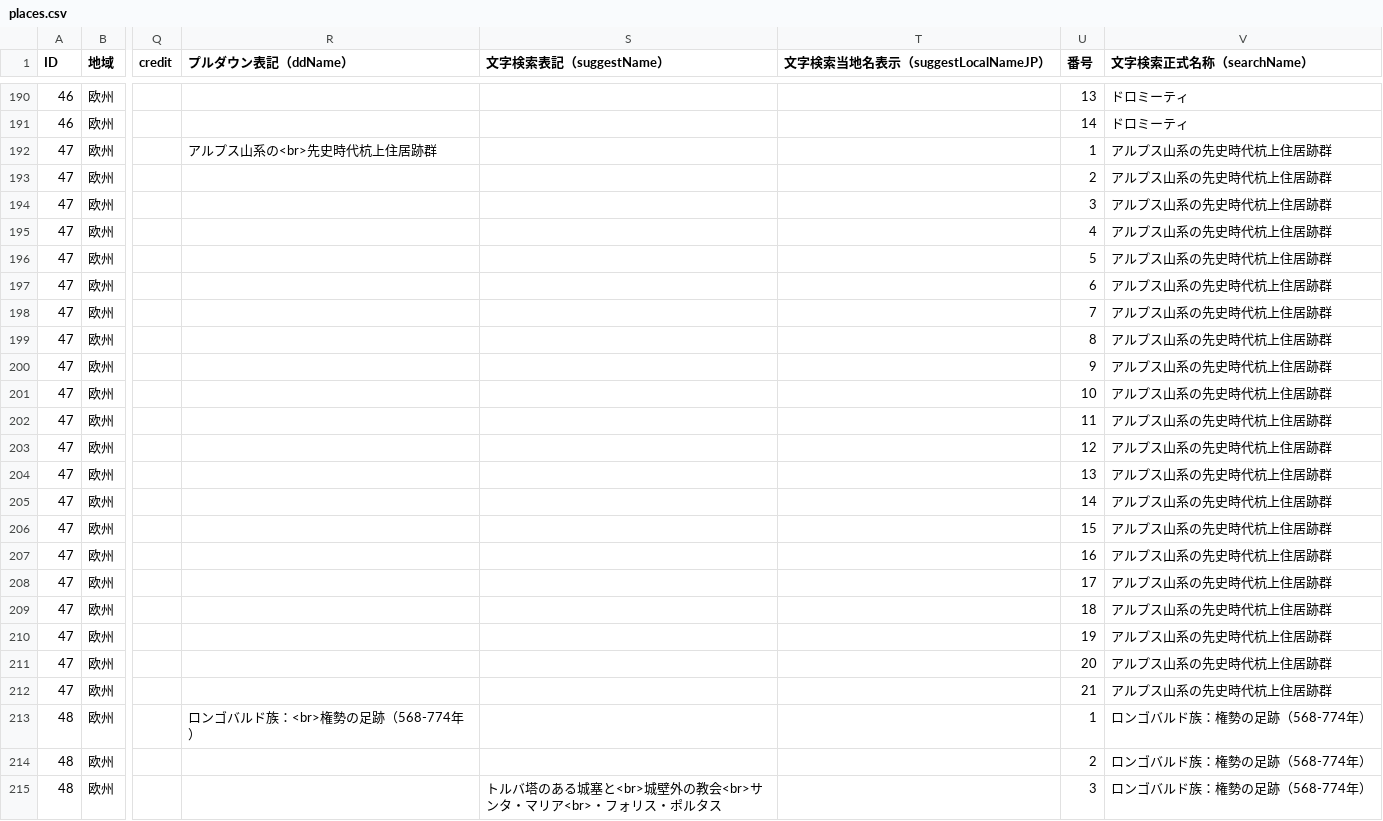
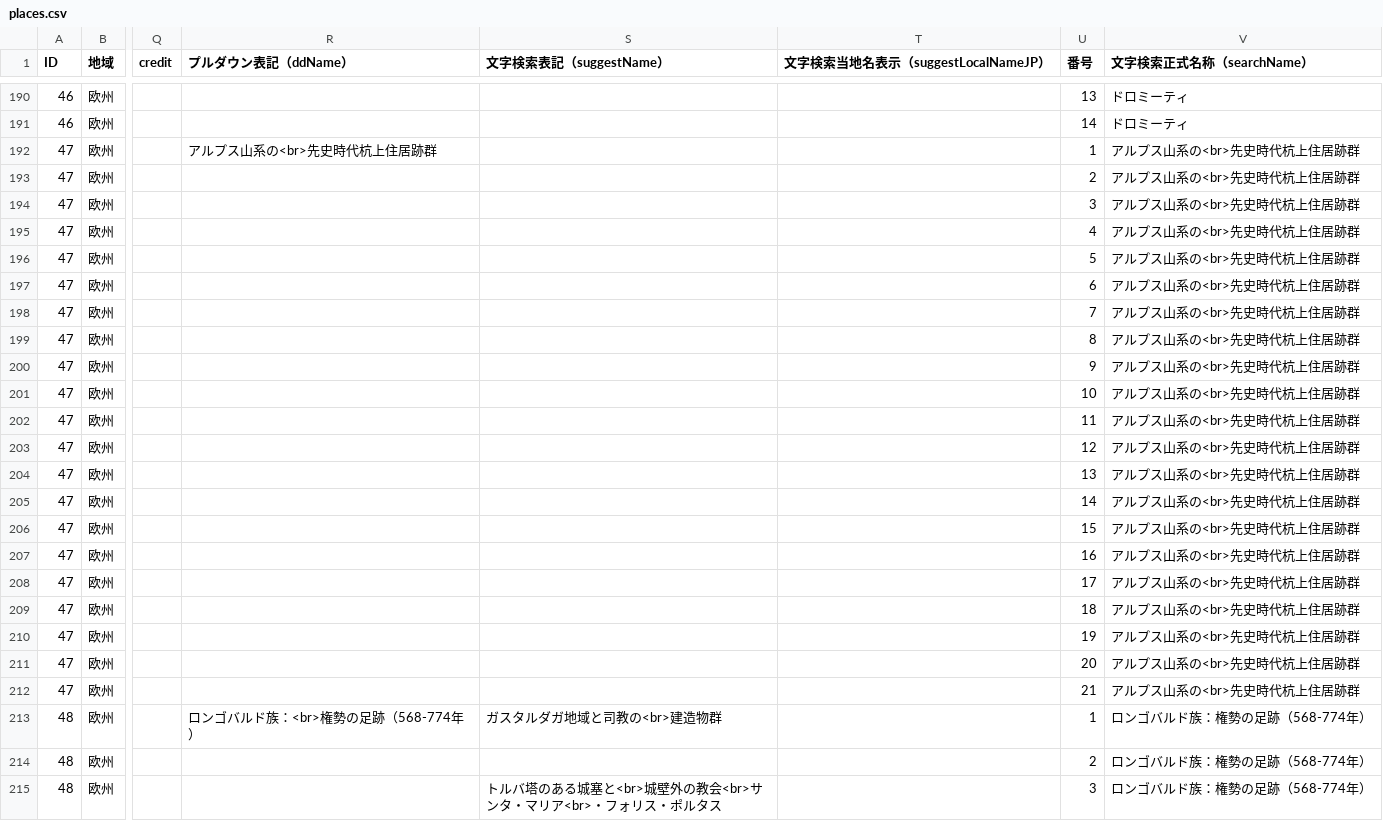
Before and after one commit to hyukis1867/World-Heritage-map, a CSV file: places.csv, drawn as a sheet; only a part is shown, gaps mark what is left out; the diff covers the shown part only; the diff names each change by its address in the sheet, - before the commit and + after, or states it on an @@ line.

Commit message:
Update places.csv

```diff
--- a/places.csv
+++ b/places.csv
-V192:V212 (文字検索正式名称（searchName）): アルプス山系の先史時代杭上住居跡群
+V192:V212 (文字検索正式名称（searchName）): アルプス山系の<br>先史時代杭上住居跡群
-S213 (文字検索表記（suggestName）): (empty)
+S213 (文字検索表記（suggestName）): ガスタルダガ地域と司教の<br>建造物群
```
Also changed, not shown: 28 edited cells elsewhere in this file.
